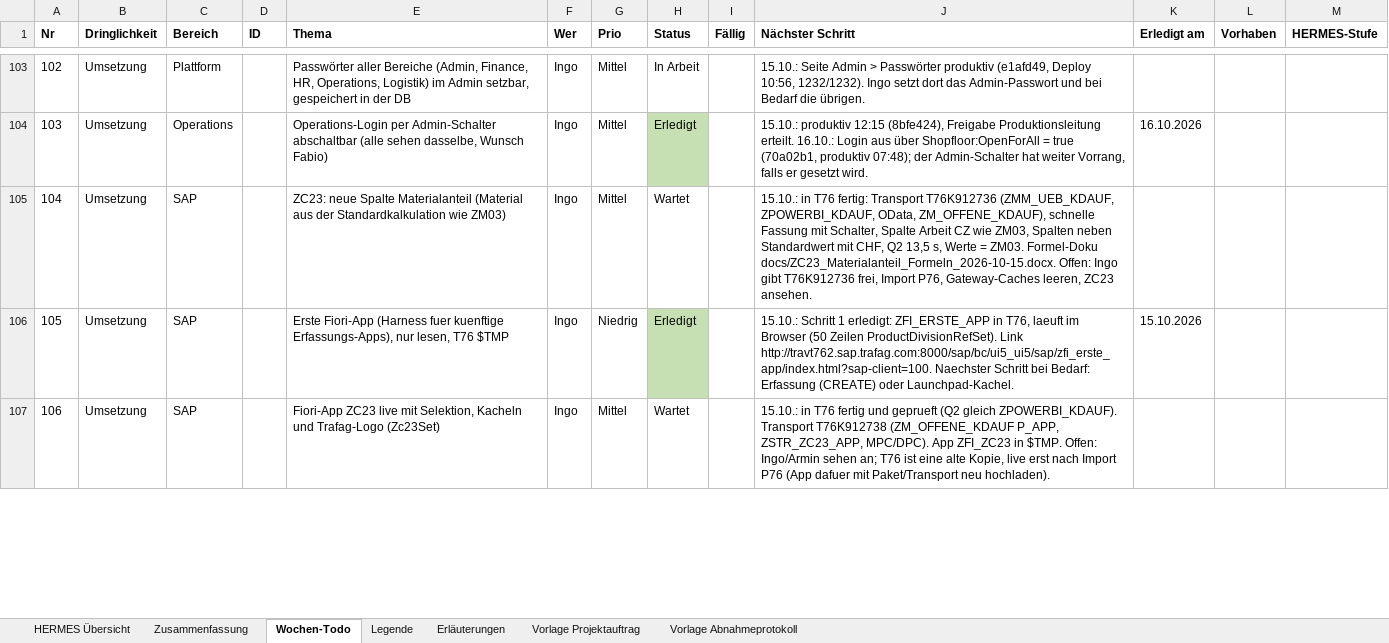
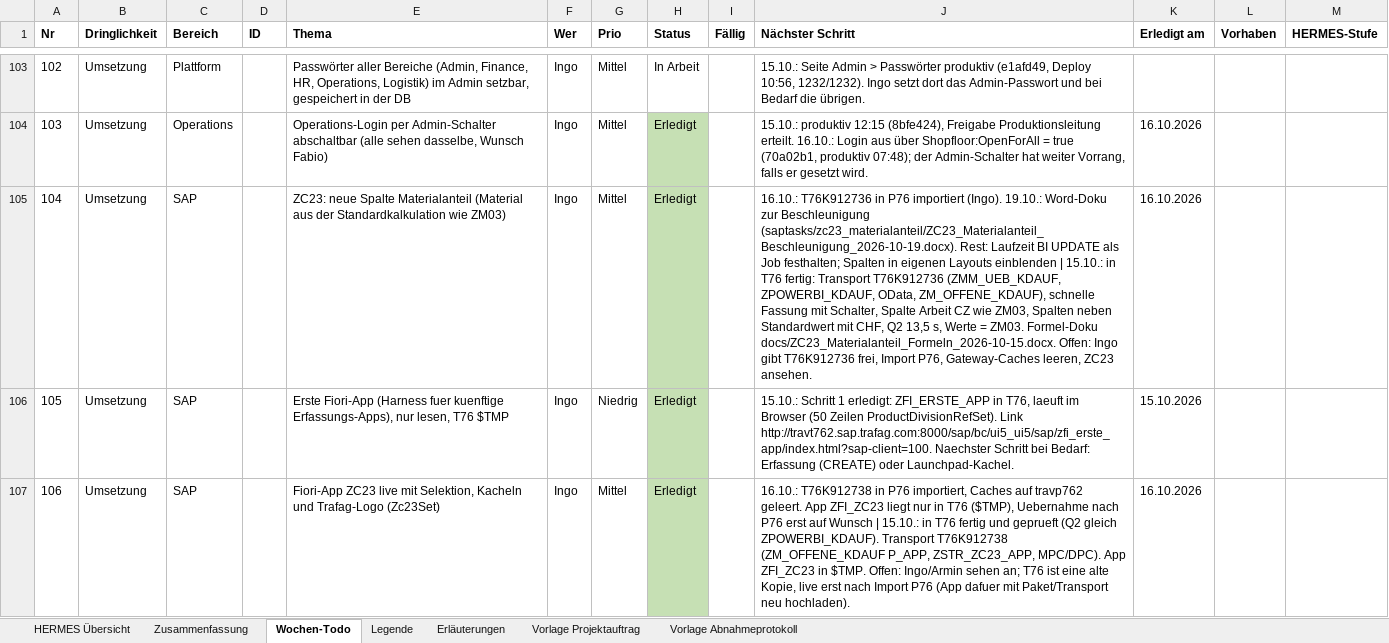
Before and after one commit to metacube2/Ai, an Excel workbook: TrafagSalesExporter/projektmanagement/Wochen_Todo.xlsx, sheet Wochen-Todo, drawn as a sheet; only a part is shown, gaps mark what is left out; values as stored, in another font and other column widths than the file's, no borders; the diff covers the shown part only; the diff names each change by its address in the sheet, - before the commit and + after, or states it on an @@ line.

```diff
--- a/TrafagSalesExporter/projektmanagement/Wochen_Todo.xlsx (sheet Wochen-Todo)
+++ b/TrafagSalesExporter/projektmanagement/Wochen_Todo.xlsx (sheet Wochen-Todo)
-H105 (Status): Wartet
+H105 (Status): Erledigt
-H105 fill: none
+H105 fill: #C6E0B4
-J105 (Nächster Schritt): 15.10.: in…
+J105 (Nächster Schritt): 16.10.: T76K912736 in P76 importiert (Ingo). 19.10.: Word-Doku zur Beschleunigung (saptasks/zc23_materialanteil/ZC23_Materialanteil_Beschleunigung_2026-10-19.docx). Rest: Laufzeit BI UPDATE als Job festhalten; Spalten in eigenen Layouts einblenden | 15.10.: in…
-K105 (Erledigt am): (empty)
+K105 (Erledigt am): 16.10.2026
-H107 (Status): Wartet
+H107 (Status): Erledigt
-H107 fill: none
+H107 fill: #C6E0B4
-J107 (Nächster Schritt): 15.10.: in…
+J107 (Nächster Schritt): 16.10.: T76K912738 in P76 importiert, Caches auf travp762 geleert. App ZFI_ZC23 liegt nur in T76 ($TMP), Uebernahme nach P76 erst auf Wunsch | 15.10.: in…
-K107 (Erledigt am): (empty)
+K107 (Erledigt am): 16.10.2026
```
Also changed, not shown: 3 added rows, 8 edited cells and cell formats elsewhere in this sheet, TrafagSalesExporter/projektmanagement/Status_kurz.xlsx, 3 other files.
